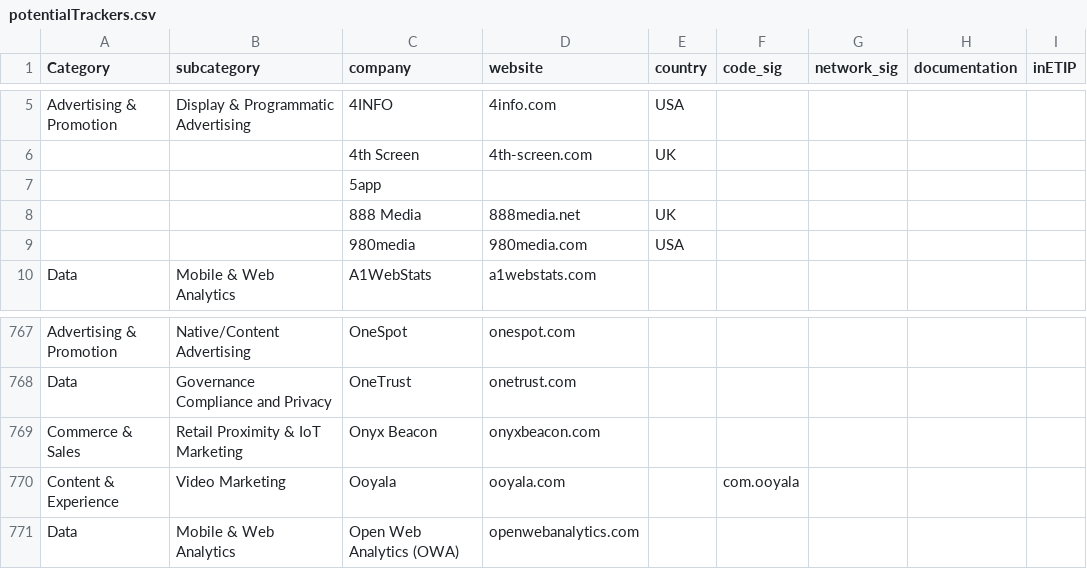
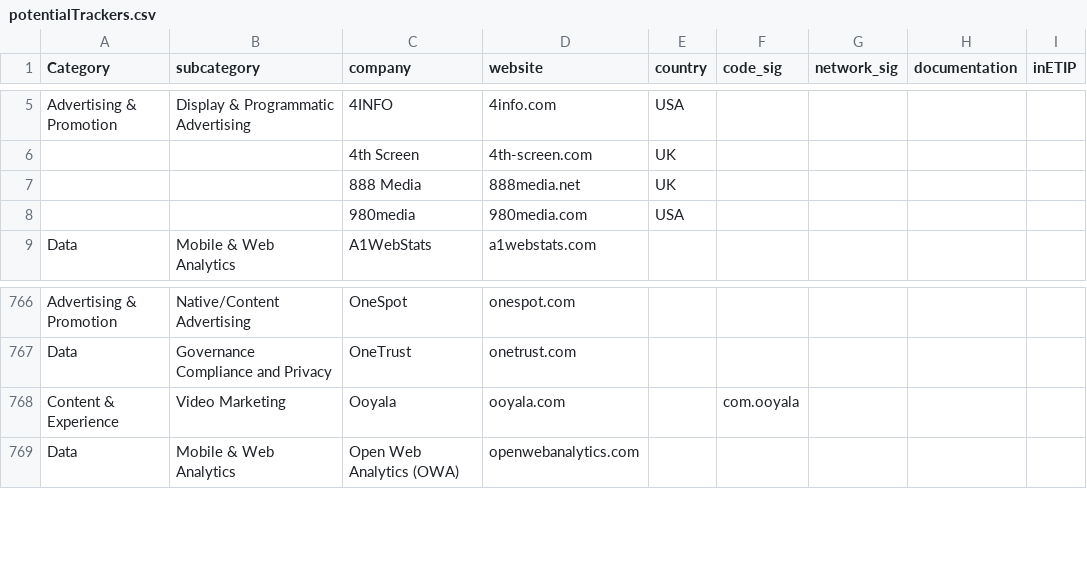
Before and after one commit to jawz101/potentialTrackers, a CSV file: potentialTrackers.csv, drawn as a sheet; only a part is shown, gaps mark what is left out; the diff names each change by its address in the sheet, - before the commit and + after, or states it on an @@ line.

Commit message:
Update potentialTrackers.csv

```diff
--- a/potentialTrackers.csv
+++ b/potentialTrackers.csv
-row 7:  |  | 5app
-row 769: Commerce & Sales | Retail Proximity & IoT Marketing | Onyx Beacon | onyxbeacon.com
```
